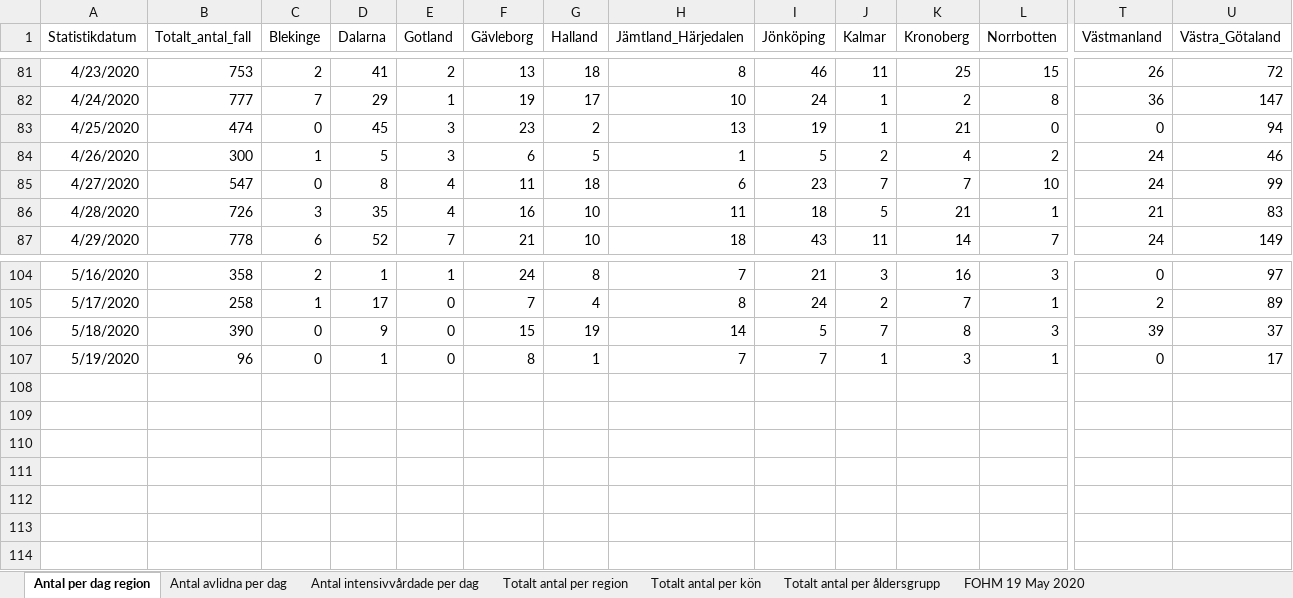
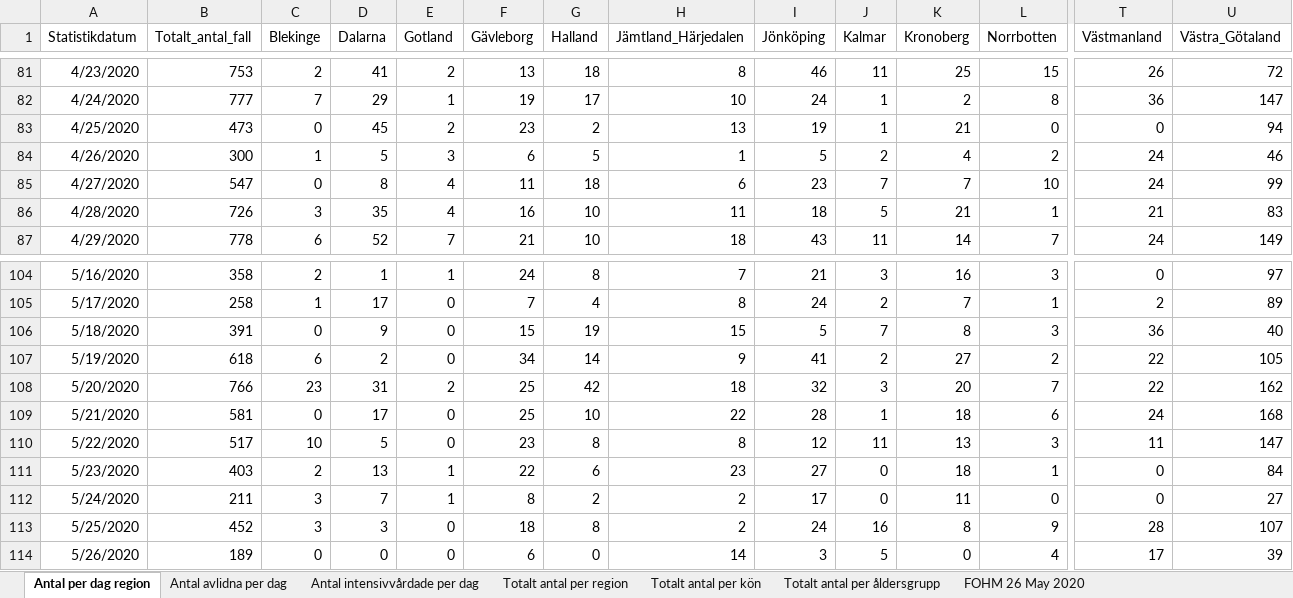
Before and after one commit to TheEconomist/covid-19-excess-deaths-tracker, an Excel workbook: source-data/sweden/sweden_covid_source_latest.xlsx, sheet Antal per dag region, drawn as a sheet; only a part is shown, gaps mark what is left out; values as stored, in another font and other column widths than the file's, no borders; rows hold the shown columns only; the diff covers the shown part only; the diff names each change by its address in the sheet, - before the commit and + after, or states it on an @@ line.

```diff
--- a/source-data/sweden/sweden_covid_source_latest.xlsx (sheet Antal per dag region)
+++ b/source-data/sweden/sweden_covid_source_latest.xlsx (sheet Antal per dag region)
-sheet tab: FOHM 19 May 2020
+sheet tab: FOHM 26 May 2020
-B83 (Totalt_antal_fall): 474
+B83 (Totalt_antal_fall): 473
-E83 (Gotland): 3
+E83 (Gotland): 2
-B106 (Totalt_antal_fall): 390
+B106 (Totalt_antal_fall): 391
-H106 (Jämtland_Härjedalen): 14
+H106 (Jämtland_Härjedalen): 15
-T106 (Västmanland): 39
+T106 (Västmanland): 36
-U106 (Västra_Götaland): 37
+U106 (Västra_Götaland): 40
-B107 (Totalt_antal_fall): 96
+B107 (Totalt_antal_fall): 618
-C107 (Blekinge): 0
+C107 (Blekinge): 6
-D107 (Dalarna): 1
+D107 (Dalarna): 2
-F107 (Gävleborg): 8
+F107 (Gävleborg): 34
-G107 (Halland): 1
+G107 (Halland): 14
-H107 (Jämtland_Härjedalen): 7
+H107 (Jämtland_Härjedalen): 9
-I107 (Jönköping): 7
+I107 (Jönköping): 41
-J107 (Kalmar): 1
+J107 (Kalmar): 2
-K107 (Kronoberg): 3
+K107 (Kronoberg): 27
-L107 (Norrbotten): 1
+L107 (Norrbotten): 2
-T107 (Västmanland): 0
+T107 (Västmanland): 22
-U107 (Västra_Götaland): 17
+U107 (Västra_Götaland): 105
+row 108: 5/20/2020 | 766 | 23 | 31 | 2 | 25 | 42 | 18 | 32 | 3 | 20 | 7 | 22 | 162
+row 109: 5/21/2020 | 581 | 0 | 17 | 0 | 25 | 10 | 22 | 28 | 1 | 18 | 6 | 24 | 168
+row 110: 5/22/2020 | 517 | 10 | 5 | 0 | 23 | 8 | 8 | 12 | 11 | 13 | 3 | 11 | 147
+row 111: 5/23/2020 | 403 | 2 | 13 | 1 | 22 | 6 | 23 | 27 | 0 | 18 | 1 | 0 | 84
+row 112: 5/24/2020 | 211 | 3 | 7 | 1 | 8 | 2 | 2 | 17 | 0 | 11 | 0 | 0 | 27
+row 113: 5/25/2020 | 452 | 3 | 3 | 0 | 18 | 8 | 2 | 24 | 16 | 8 | 9 | 28 | 107
+row 114: 5/26/2020 | 189 | 0 | 0 | 0 | 6 | 0 | 14 | 3 | 5 | 0 | 4 | 17 | 39
```
Also changed, not shown: 9 edited cells elsewhere in this sheet, sheet Totalt antal per region, sheet Antal avlidna per dag, sheet Antal intensivvårdade per dag, sheet Totalt antal per åldersgrupp, sheet Totalt antal per kön, source-data/britain/britain_covid_source_latest.xlsx, source-data/britain/britain_total_source_latest.xlsx, 47 other files.
